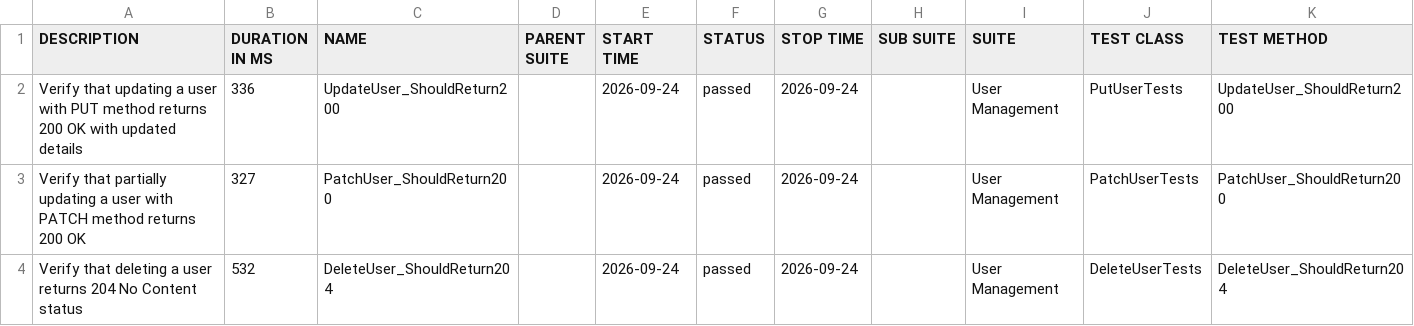
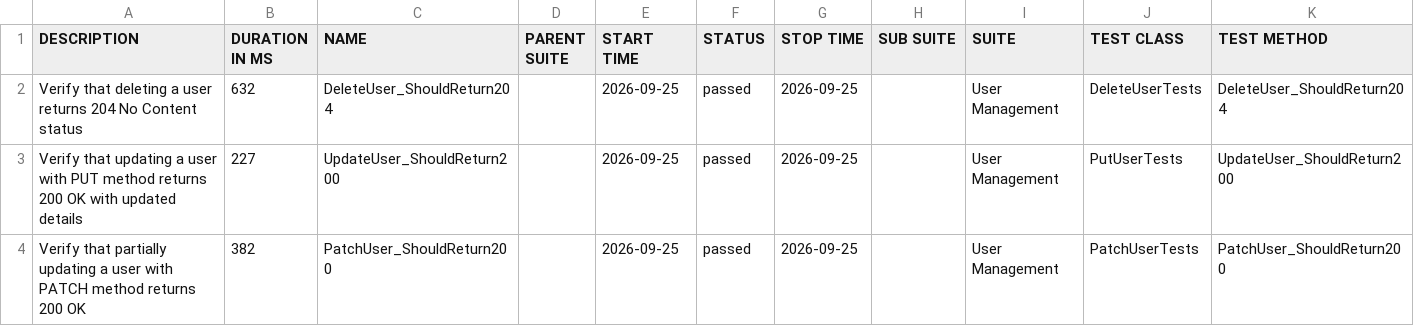
Before and after one commit to ITTVaidantGarg/Reqres-Api-GithubAction, a CSV file: regression/data/suites.csv, drawn as a sheet.

```diff
--- a/regression/data/suites.csv
+++ b/regression/data/suites.csv
@@ -1,4 +1,4 @@
 "DESCRIPTION","DURATION IN MS","NAME","PARENT SUITE","START TIME","STATUS","STOP TIME","SUB SUITE","SUITE","TEST CLASS","TEST METHOD"
-"Verify that updating a user with PUT method returns 200 OK with updated details","336","UpdateUser_ShouldReturn200","","2026-09-24","passed","2026-09-24","","User Management","PutUserTests","UpdateUser_ShouldReturn200"
-"Verify that partially updating a user with PATCH method returns 200 OK","327","PatchUser_ShouldReturn200","","2026-09-24","passed","2026-09-24","","User Management","PatchUserTests","PatchUser_ShouldReturn200"
-"Verify that deleting a user returns 204 No Content status","532","DeleteUser_ShouldReturn204","","2026-09-24","passed","2026-09-24","","User Management","DeleteUserTests","DeleteUser_ShouldReturn204"
+"Verify that deleting a user returns 204 No Content status","632","DeleteUser_ShouldReturn204","","2026-09-25","passed","2026-09-25","","User Management","DeleteUserTests","DeleteUser_ShouldReturn204"
+"Verify that updating a user with PUT method returns 200 OK with updated details","227","UpdateUser_ShouldReturn200","","2026-09-25","passed","2026-09-25","","User Management","PutUserTests","UpdateUser_ShouldReturn200"
+"Verify that partially updating a user with PATCH method returns 200 OK","382","PatchUser_ShouldReturn200","","2026-09-25","passed","2026-09-25","","User Management","PatchUserTests","PatchUser_ShouldReturn200"
```
Also changed, not shown: 25 other files.
